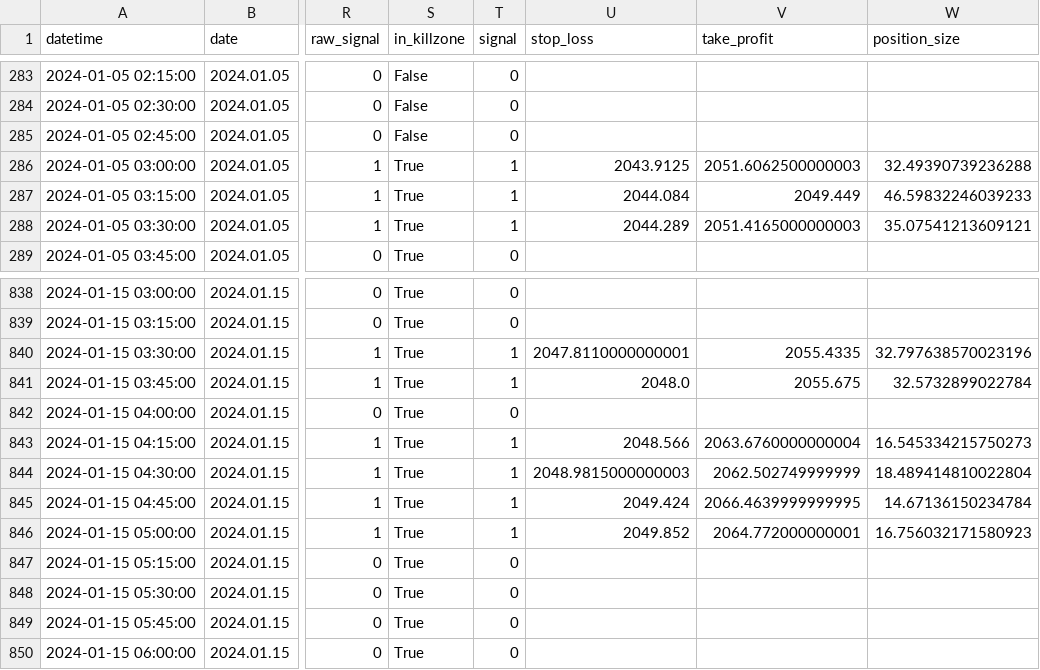
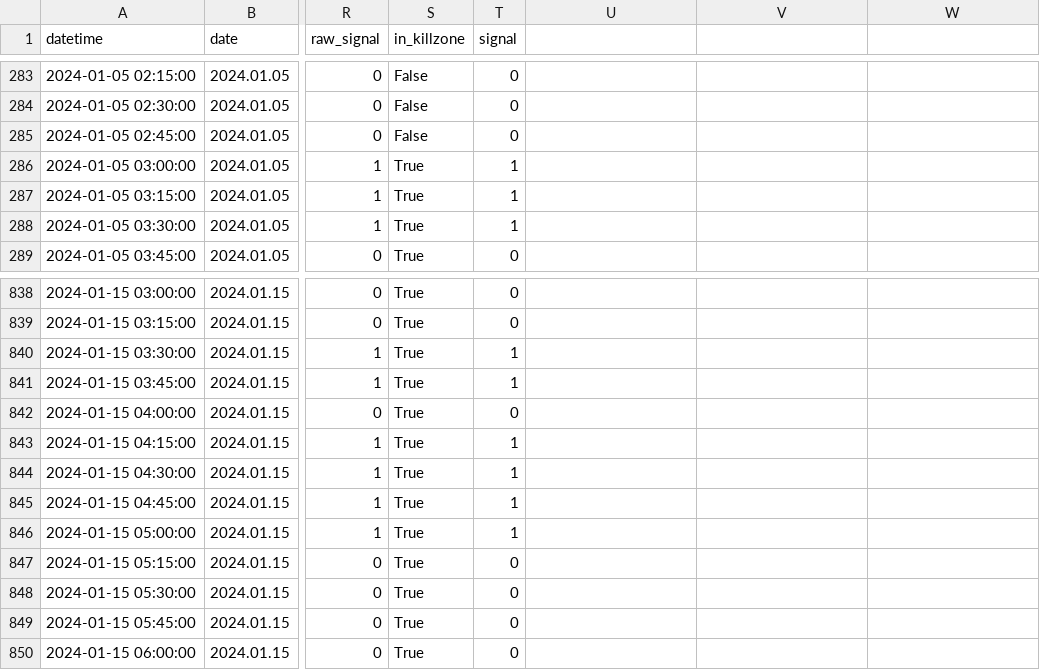
Before and after one commit to patricklamba/Projet_final_formation, a CSV file: data/results_XAUUSD.csv, drawn as a sheet; only a part is shown, gaps mark what is left out; the diff covers the shown part only; the diff names each change by its address in the sheet, - before the commit and + after, or states it on an @@ line.

```diff
--- a/data/results_XAUUSD.csv
+++ b/data/results_XAUUSD.csv
-U1: stop_loss
+U1: (empty)
-V1: take_profit
+V1: (empty)
-W1: position_size
+W1: (empty)
-U286: 2043.9125
+U286: (empty)
-V286: 2051.6062500000003
+V286: (empty)
-W286: 32.49390739236288
+W286: (empty)
-U287: 2044.084
+U287: (empty)
-V287: 2049.449
+V287: (empty)
-W287: 46.59832246039233
+W287: (empty)
-U288: 2044.289
+U288: (empty)
-V288: 2051.4165000000003
+V288: (empty)
-W288: 35.07541213609121
+W288: (empty)
-U840: 2047.8110000000001
+U840: (empty)
-V840: 2055.4335
+V840: (empty)
-W840: 32.797638570023196
+W840: (empty)
-U841: 2048.0
+U841: (empty)
-V841: 2055.675
+V841: (empty)
-W841: 32.5732899022784
+W841: (empty)
-U843: 2048.566
+U843: (empty)
-V843: 2063.6760000000004
+V843: (empty)
-W843: 16.545334215750273
+W843: (empty)
-U844: 2048.9815000000003
+U844: (empty)
-V844: 2062.502749999999
+V844: (empty)
-W844: 18.489414810022804
+W844: (empty)
-U845: 2049.424
+U845: (empty)
-V845: 2066.4639999999995
+V845: (empty)
-W845: 14.67136150234784
+W845: (empty)
-U846: 2049.852
+U846: (empty)
-V846: 2064.772000000001
+V846: (empty)
-W846: 16.756032171580923
+W846: (empty)
```
Also changed, not shown: 45 edited cells elsewhere in this file, data/results_EURUSD.csv, 8 other files.
